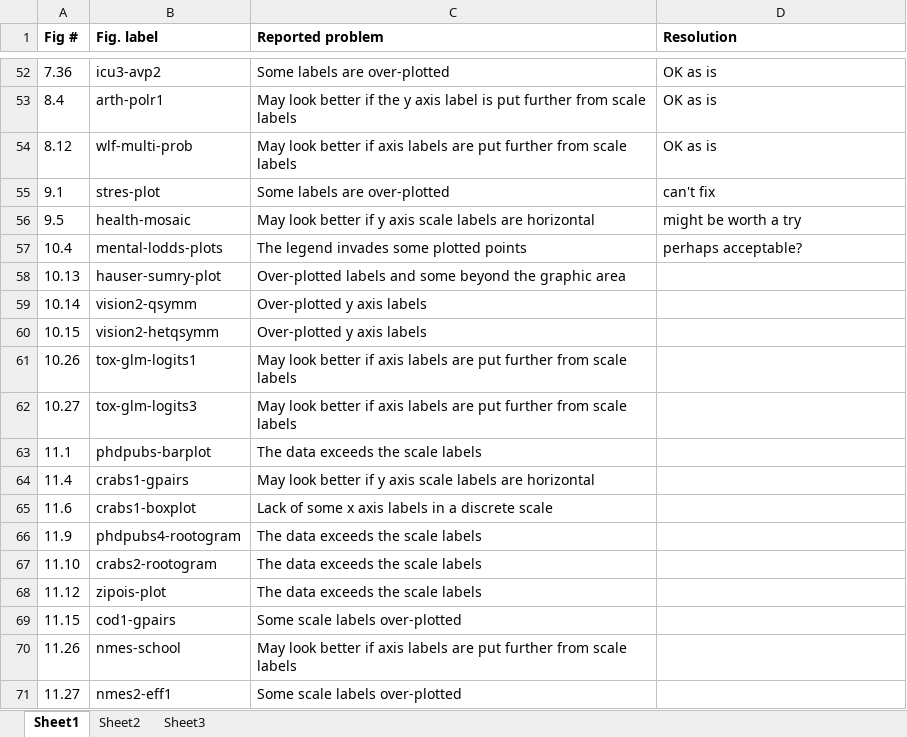
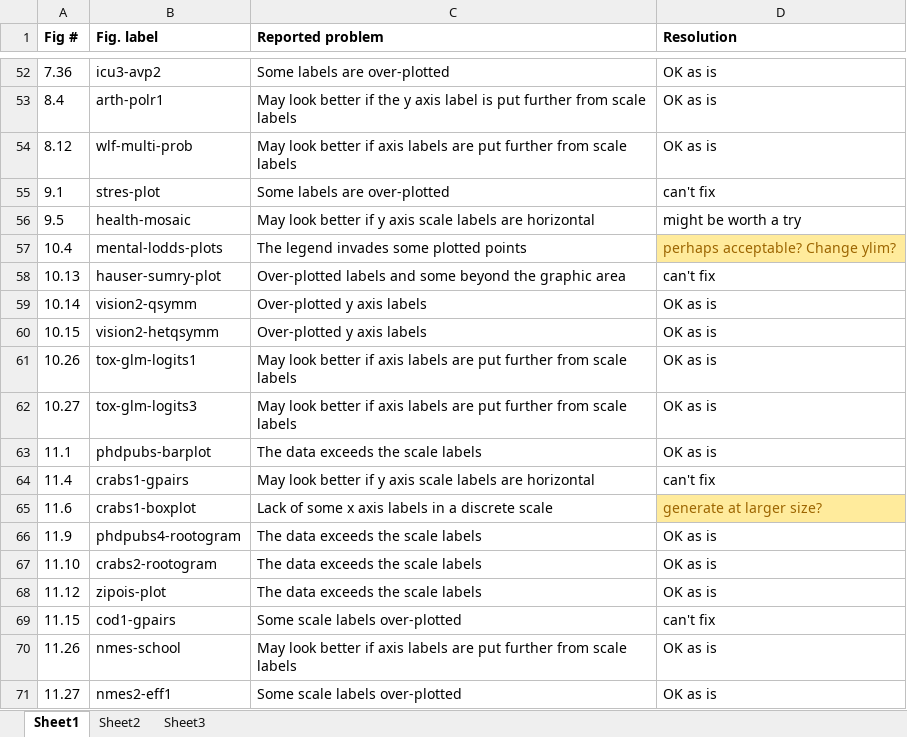
Before and after one commit to friendly/VCDR, an Excel workbook: ChapmanHall/FixArt_candidates.xlsx, sheet Sheet1, drawn as a sheet; only a part is shown, gaps mark what is left out; values as stored, in another font and other column widths than the file's, no borders; the diff names each change by its address in the sheet, - before the commit and + after, or states it on an @@ line.

```diff
--- a/ChapmanHall/FixArt_candidates.xlsx (sheet Sheet1)
+++ b/ChapmanHall/FixArt_candidates.xlsx (sheet Sheet1)
-D57 (Resolution): perhaps acceptable?
+D57 (Resolution): perhaps acceptable? Change ylim?
@@ D57 fill: none → #FFEB9C, text colour: black → #9C6500 @@
-D58 (Resolution): (empty)
+D58 (Resolution): can't fix
-D59:D63 (Resolution): (empty)
+D59:D63 (Resolution): OK as is
-D64 (Resolution): (empty)
+D64 (Resolution): can't fix
-D65 (Resolution): (empty)
+D65 (Resolution): generate at larger size?
-D65 fill: none
+D65 fill: #FFEB9C
-D66:D68 (Resolution): (empty)
+D66:D68 (Resolution): OK as is
-D69 (Resolution): (empty)
+D69 (Resolution): can't fix
-D70:D71 (Resolution): (empty)
+D70:D71 (Resolution): OK as is
```
Also changed, not shown: 34 other files.
